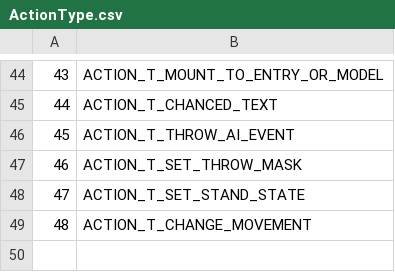
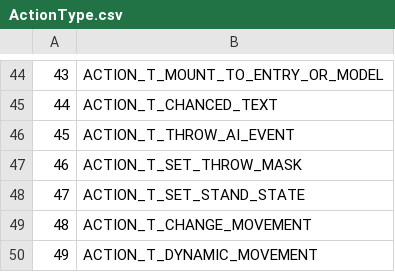
Before and after one commit to RazzorX/quice, a CSV file: CSV/ActionType.csv, drawn as a sheet; only a part is shown, gaps mark what is left out; the diff names each change by its address in the sheet, - before the commit and + after, or states it on an @@ line.

Commit message:
Update ActionType

```diff
--- a/CSV/ActionType.csv
+++ b/CSV/ActionType.csv
+row 50: 49 | ACTION_T_DYNAMIC_MOVEMENT
```
